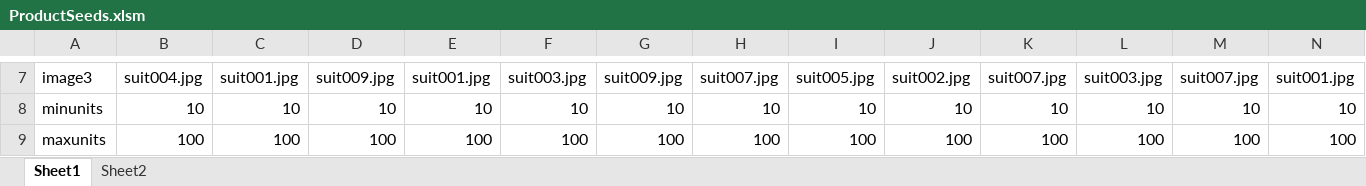
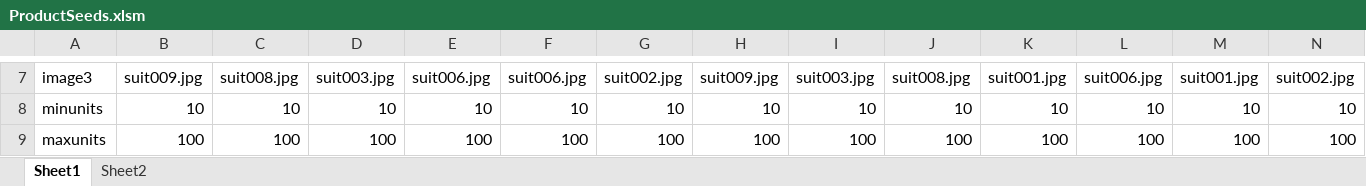
Before and after one commit to xmonkee/Ballr, an Excel workbook: app/scripts/ProductSeeds.xlsm, sheet Sheet1, drawn as a sheet; only a part is shown, gaps mark what is left out; values as stored, in another font and other column widths than the file's, no borders; the diff covers the shown part only; the diff names each change by its address in the sheet, - before the commit and + after, or states it on an @@ line.

```diff
--- a/app/scripts/ProductSeeds.xlsm (sheet Sheet1)
+++ b/app/scripts/ProductSeeds.xlsm (sheet Sheet1)
-B7: suit004.jpg
+B7: suit009.jpg
-C7: suit001.jpg
+C7: suit008.jpg
-D7: suit009.jpg
+D7: suit003.jpg
-E7: suit001.jpg
+E7: suit006.jpg
-F7: suit003.jpg
+F7: suit006.jpg
-G7: suit009.jpg
+G7: suit002.jpg
-H7: suit007.jpg
+H7: suit009.jpg
-I7: suit005.jpg
+I7: suit003.jpg
-J7: suit002.jpg
+J7: suit008.jpg
-K7: suit007.jpg
+K7: suit001.jpg
-L7: suit003.jpg
+L7: suit006.jpg
-M7: suit007.jpg
+M7: suit001.jpg
-N7: suit001.jpg
+N7: suit002.jpg
```
Also changed, not shown: 18 added rows and 126 edited cells elsewhere in this sheet, 3 other files.
